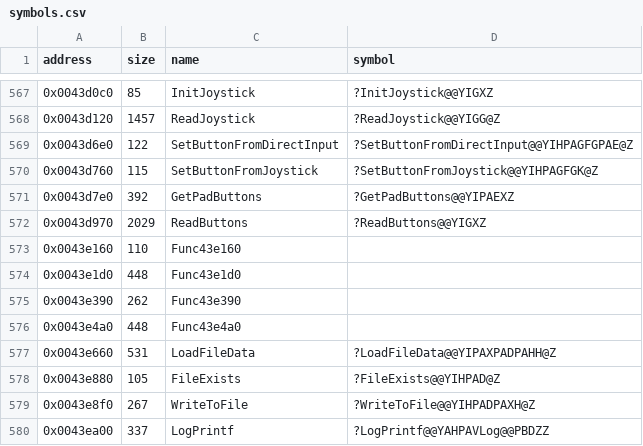
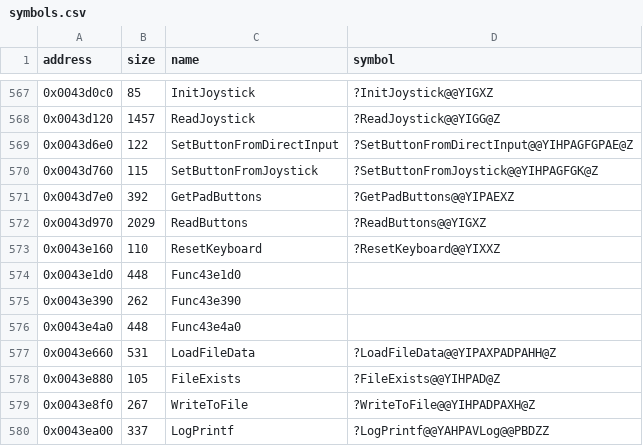
Before and after one commit to Cirno-Labs/th08, a CSV file: config/symbols.csv, drawn as a sheet; only a part is shown, gaps mark what is left out.

Commit message:
Decompile ResetKeyboard (0x43e160)
Identical to th07's.

```diff
--- a/config/symbols.csv
+++ b/config/symbols.csv
@@ -572,3 +572,3 @@ address,size,name,symbol
 0x0043d970,2029,ReadButtons,?ReadButtons@@YIGXZ
-0x0043e160,110,Func43e160,
+0x0043e160,110,ResetKeyboard,?ResetKeyboard@@YIXXZ
 0x0043e1d0,448,Func43e1d0,
```
Also changed, not shown: 3 other files.
